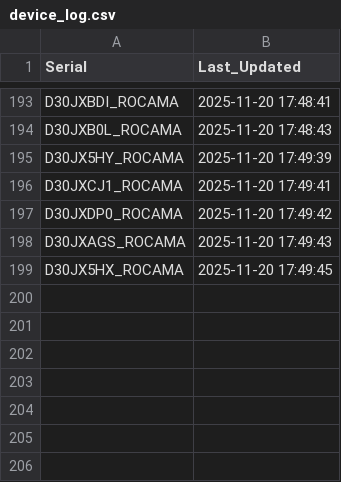
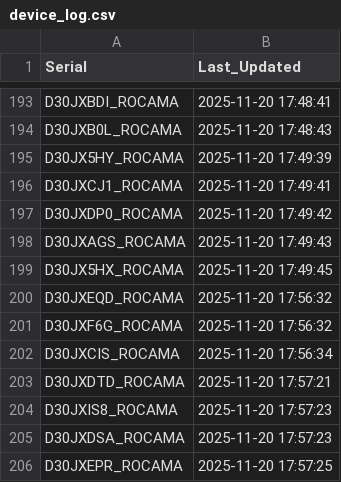
Before and after one commit to gganada/Huenit_update_repo, a CSV file: logs/device_log.csv, drawn as a sheet; only a part is shown, gaps mark what is left out.

Commit message:
🎯 K210 펌웨어 업데이트 완료 - 총 205개 장치 로그 업데이트

```diff
--- a/logs/device_log.csv
+++ b/logs/device_log.csv
@@ -199 +199,8 @@ D30JXAGS_ROCAMA,2025-11-20 17:49:43
 D30JX5HX_ROCAMA,2025-11-20 17:49:45
+D30JXEQD_ROCAMA,2025-11-20 17:56:32
+D30JXF6G_ROCAMA,2025-11-20 17:56:32
+D30JXCIS_ROCAMA,2025-11-20 17:56:34
+D30JXDTD_ROCAMA,2025-11-20 17:57:21
+D30JXIS8_ROCAMA,2025-11-20 17:57:23
+D30JXDSA_ROCAMA,2025-11-20 17:57:23
+D30JXEPR_ROCAMA,2025-11-20 17:57:25
```
